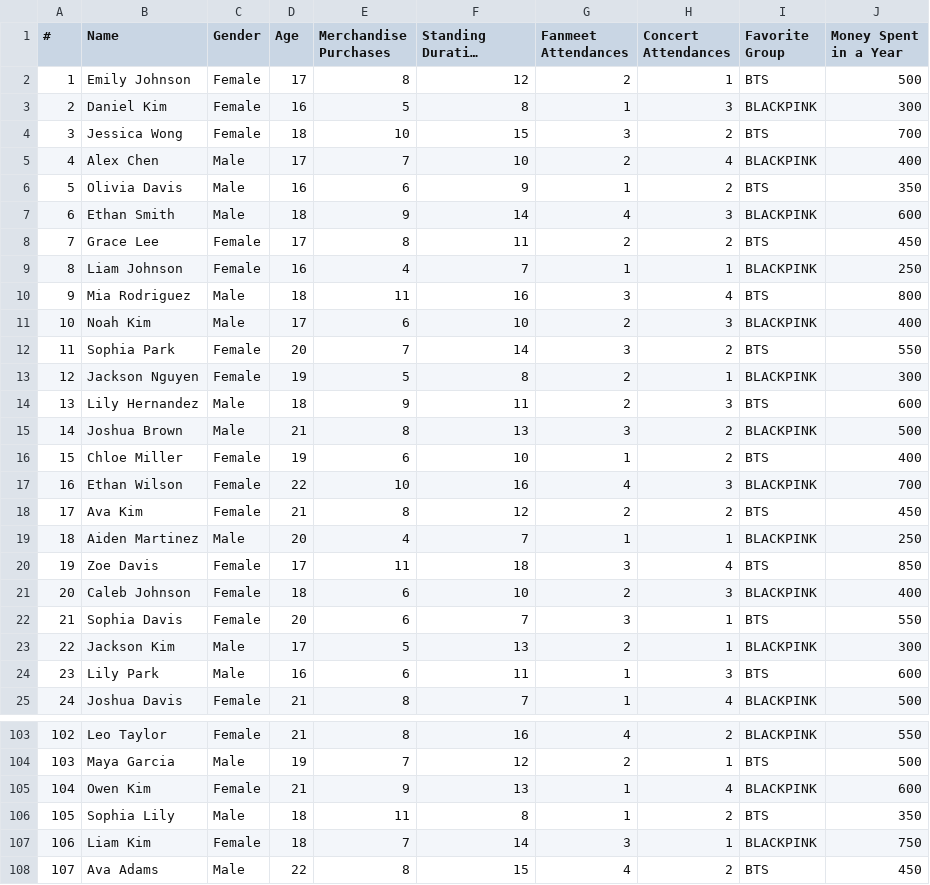
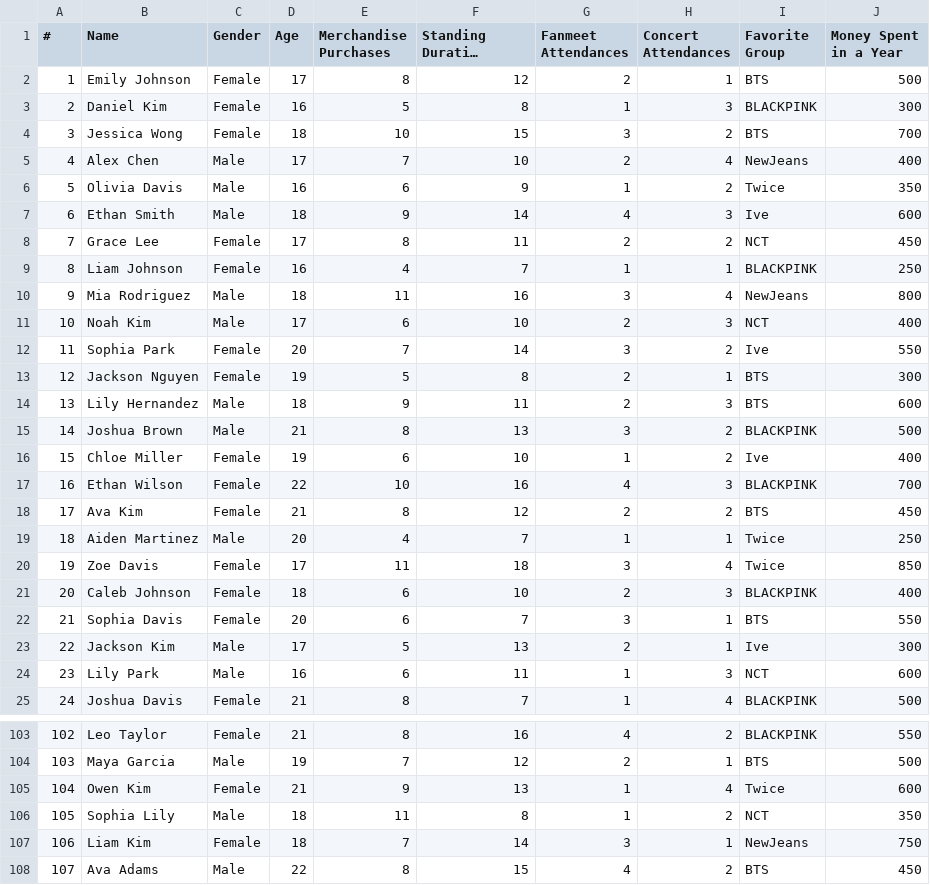
Before and after one commit to CarrenP/statistic, a CSV file: statisticss.csv, drawn as a sheet; only a part is shown, gaps mark what is left out; long unchanged cells end in …; the diff covers the shown part only.

```diff
--- a/statisticss.csv
+++ b/statisticss.csv
@@ -4,22 +4,22 @@
 3,Jessica Wong,Female,18,10,15,3,2,BTS,700
-4,Alex Chen,Male,17,7,10,2,4,BLACKPINK,400
-5,Olivia Davis,Male,16,6,9,1,2,BTS,350
-6,Ethan Smith,Male,18,9,14,4,3,BLACKPINK,600
-7,Grace Lee,Female,17,8,11,2,2,BTS,450
+4,Alex Chen,Male,17,7,10,2,4,NewJeans,400
+5,Olivia Davis,Male,16,6,9,1,2,Twice,350
+6,Ethan Smith,Male,18,9,14,4,3,Ive,600
+7,Grace Lee,Female,17,8,11,2,2,NCT,450
 8,Liam Johnson,Female,16,4,7,1,1,BLACKPINK,250
-9,Mia Rodriguez,Male,18,11,16,3,4,BTS,800
-10,Noah Kim,Male,17,6,10,2,3,BLACKPINK,400
-11,Sophia Park,Female,20,7,14,3,2,BTS,550
-12,Jackson Nguyen,Female,19,5,8,2,1,BLACKPINK,300
+9,Mia Rodriguez,Male,18,11,16,3,4,NewJeans,800
+10,Noah Kim,Male,17,6,10,2,3,NCT,400
+11,Sophia Park,Female,20,7,14,3,2,Ive,550
+12,Jackson Nguyen,Female,19,5,8,2,1,BTS,300
 13,Lily Hernandez,Male,18,9,11,2,3,BTS,600
 14,Joshua Brown,Male,21,8,13,3,2,BLACKPINK,500
-15,Chloe Miller,Female,19,6,10,1,2,BTS,400
+15,Chloe Miller,Female,19,6,10,1,2,Ive,400
 16,Ethan Wilson,Female,22,10,16,4,3,BLACKPINK,700
 17,Ava Kim,Female,21,8,12,2,2,BTS,450
-18,Aiden Martinez,Male,20,4,7,1,1,BLACKPINK,250
-19,Zoe Davis,Female,17,11,18,3,4,BTS,850
+18,Aiden Martinez,Male,20,4,7,1,1,Twice,250
+19,Zoe Davis,Female,17,11,18,3,4,Twice,850
 20,Caleb Johnson,Female,18,6,10,2,3,BLACKPINK,400
 21,Sophia Davis,Female,20,6,7,3,1,BTS,550
-22,Jackson Kim,Male,17,5,13,2,1,BLACKPINK,300
-23,Lily Park,Male,16,6,11,1,3,BTS,600
+22,Jackson Kim,Male,17,5,13,2,1,Ive,300
+23,Lily Park,Male,16,6,11,1,3,NCT,600
 24,Joshua Davis,Female,21,8,7,1,4,BLACKPINK,500
@@ -104,5 +104,5 @@
 103,Maya Garcia,Male,19,7,12,2,1,BTS,500
-104,Owen Kim,Female,21,9,13,1,4,BLACKPINK,600
-105,Sophia Lily,Male,18,11,8,1,2,BTS,350
-106,Liam Kim,Female,18,7,14,3,1,BLACKPINK,750
+104,Owen Kim,Female,21,9,13,1,4,Twice,600
+105,Sophia Lily,Male,18,11,8,1,2,NCT,350
+106,Liam Kim,Female,18,7,14,3,1,NewJeans,750
 107,Ava Adams,Male,22,8,15,4,2,BTS,450
```
Also changed, not shown: 23 edited cells elsewhere in this file.
